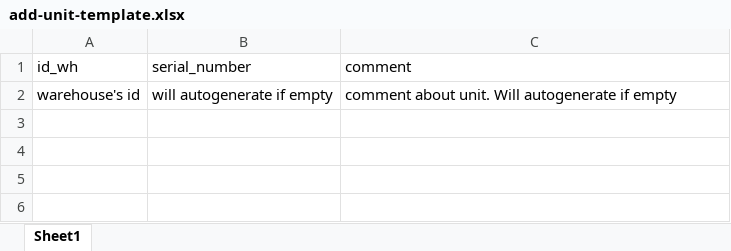
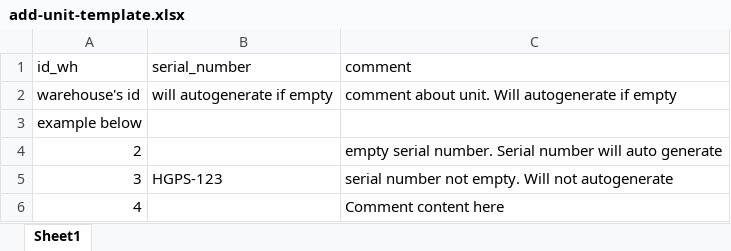
Before and after one commit to Yuuhanda/yii2_stok_barang, an Excel workbook: web/templates/add-unit-template.xlsx, sheet Sheet1, drawn as a sheet; values as stored, in another font and other column widths than the file's, no borders; the diff names each change by its address in the sheet, - before the commit and + after, or states it on an @@ line.

Commit message:
qol changes main inventory - item detail - edit unit button added main inv - item detail - dropdown option for filter unit log - filter moved from gridview, date range filter added add unit - bulk - preview data before save add unit bulk - document saved and uploaded view list of all uploaded bulk add unit document download list of all uploaded bulk add unit document

```diff
--- a/web/templates/add-unit-template.xlsx (sheet Sheet1)
+++ b/web/templates/add-unit-template.xlsx (sheet Sheet1)
+row 3: example below
+row 4: 2 |  | empty serial number. Serial number will auto generate
+row 5: 3 | HGPS-123 | serial number not empty. Will not autogenerate
+row 6: 4 |  | Comment content here
```
Also changed, not shown: 46 other files.
